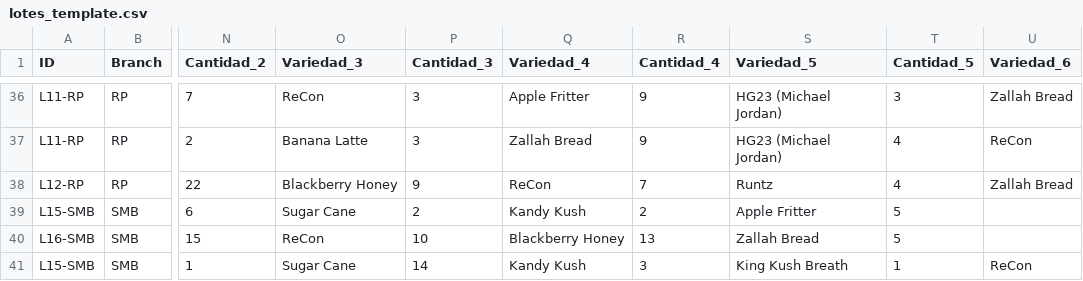
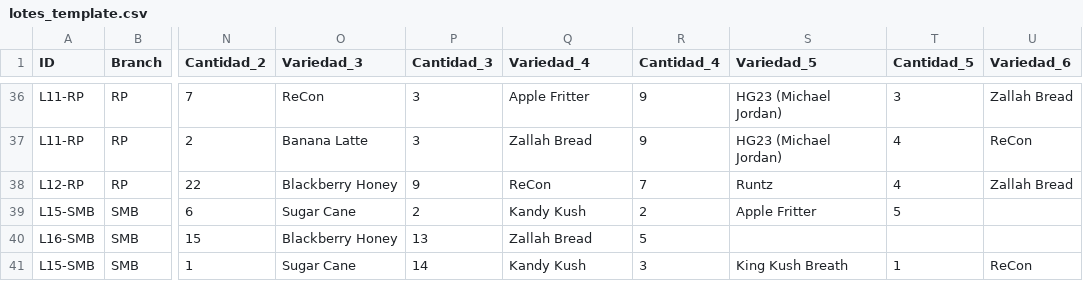
Before and after one commit to ALi3naTEd0/control_lotes, a CSV file: lotes_template.csv, drawn as a sheet; only a part is shown, gaps mark what is left out; the diff names each change by its address in the sheet, - before the commit and + after, or states it on an @@ line.

Commit message:
Actualización 2026-11-03 19:51 Eduardo

```diff
--- a/lotes_template.csv
+++ b/lotes_template.csv
-O40 (Variedad_3): ReCon
+O40 (Variedad_3): Blackberry Honey
-P40 (Cantidad_3): 10
+P40 (Cantidad_3): 13
-Q40 (Variedad_4): Blackberry Honey
+Q40 (Variedad_4): Zallah Bread
-R40 (Cantidad_4): 13
+R40 (Cantidad_4): 5
-S40 (Variedad_5): Zallah Bread
+S40 (Variedad_5): (empty)
-T40 (Cantidad_5): 5
+T40 (Cantidad_5): (empty)
```
